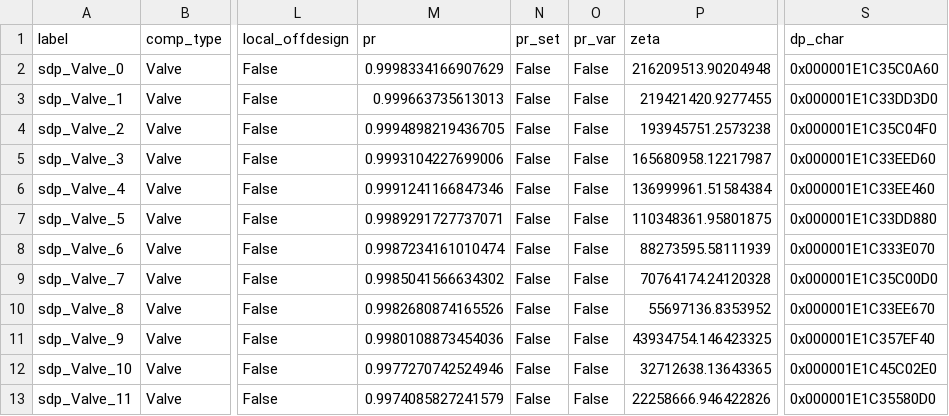
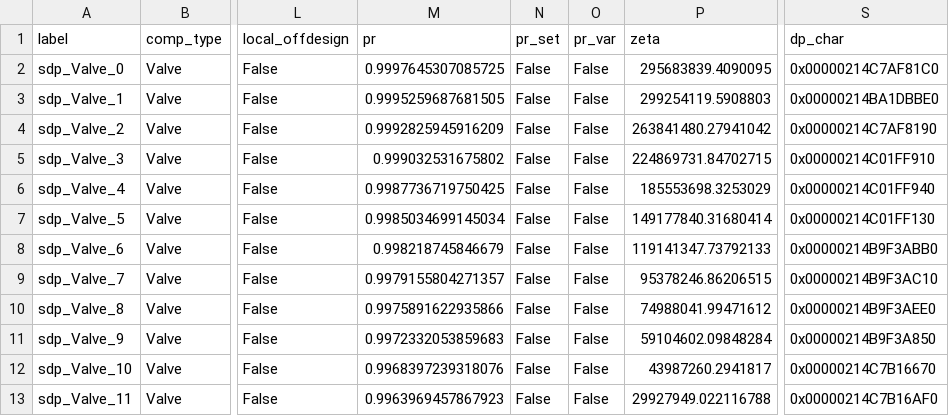
Before and after one commit to hamzaable/Modelling-of-Solar-Roof-Tiles, a CSV file: sdp/components/Valve.csv, drawn as a sheet; only a part is shown, gaps mark what is left out; the diff names each change by its address in the sheet, - before the commit and + after, or states it on an @@ line.

Commit message:
Update Valve.csv

```diff
--- a/sdp/components/Valve.csv
+++ b/sdp/components/Valve.csv
-M2 (pr): 0.9998334166907629
+M2 (pr): 0.9997645307085725
-P2 (zeta): 216209513.90204948
+P2 (zeta): 295683839.4090095
-S2 (dp_char): 0x000001E1C35C0A60
+S2 (dp_char): 0x00000214C7AF81C0
-M3 (pr): 0.999663735613013
+M3 (pr): 0.9995259687681505
-P3 (zeta): 219421420.9277455
+P3 (zeta): 299254119.5908803
-S3 (dp_char): 0x000001E1C33DD3D0
+S3 (dp_char): 0x00000214BA1DBBE0
-M4 (pr): 0.9994898219436705
+M4 (pr): 0.9992825945916209
-P4 (zeta): 193945751.2573238
+P4 (zeta): 263841480.27941042
-S4 (dp_char): 0x000001E1C35C04F0
+S4 (dp_char): 0x00000214C7AF8190
-M5 (pr): 0.9993104227699006
+M5 (pr): 0.999032531675802
-P5 (zeta): 165680958.12217987
+P5 (zeta): 224869731.84702715
-S5 (dp_char): 0x000001E1C33EED60
+S5 (dp_char): 0x00000214C01FF910
-M6 (pr): 0.9991241166847346
+M6 (pr): 0.9987736719750425
-P6 (zeta): 136999961.51584384
+P6 (zeta): 185553698.3253029
-S6 (dp_char): 0x000001E1C33EE460
+S6 (dp_char): 0x00000214C01FF940
-M7 (pr): 0.9989291727737071
+M7 (pr): 0.9985034699145034
-P7 (zeta): 110348361.95801875
+P7 (zeta): 149177840.31680414
-S7 (dp_char): 0x000001E1C33DD880
+S7 (dp_char): 0x00000214C01FF130
-M8 (pr): 0.9987234161010474
+M8 (pr): 0.998218745846679
-P8 (zeta): 88273595.58111939
+P8 (zeta): 119141347.73792133
-S8 (dp_char): 0x000001E1C333E070
+S8 (dp_char): 0x00000214B9F3ABB0
-M9 (pr): 0.9985041566634302
+M9 (pr): 0.9979155804271357
-P9 (zeta): 70764174.24120328
+P9 (zeta): 95378246.86206515
-S9 (dp_char): 0x000001E1C35C00D0
+S9 (dp_char): 0x00000214B9F3AC10
-M10 (pr): 0.9982680874165526
+M10 (pr): 0.9975891622935866
-P10 (zeta): 55697136.8353952
+P10 (zeta): 74988041.99471612
-S10 (dp_char): 0x000001E1C33EE670
+S10 (dp_char): 0x00000214B9F3AEE0
-M11 (pr): 0.9980108873454036
+M11 (pr): 0.9972332053859683
-P11 (zeta): 43934754.146423325
+P11 (zeta): 59104602.09848284
-S11 (dp_char): 0x000001E1C357EF40
+S11 (dp_char): 0x00000214B9F3A850
-M12 (pr): 0.9977270742524946
+M12 (pr): 0.9968397239318076
-P12 (zeta): 32712638.13643365
+P12 (zeta): 43987260.2941817
-S12 (dp_char): 0x000001E1C45C02E0
+S12 (dp_char): 0x00000214C7B16670
-M13 (pr): 0.9974085827241579
+M13 (pr): 0.9963969457867923
-P13 (zeta): 22258666.946422826
+P13 (zeta): 29927949.022116788
-S13 (dp_char): 0x000001E1C35580D0
+S13 (dp_char): 0x00000214C7B16AF0
```
